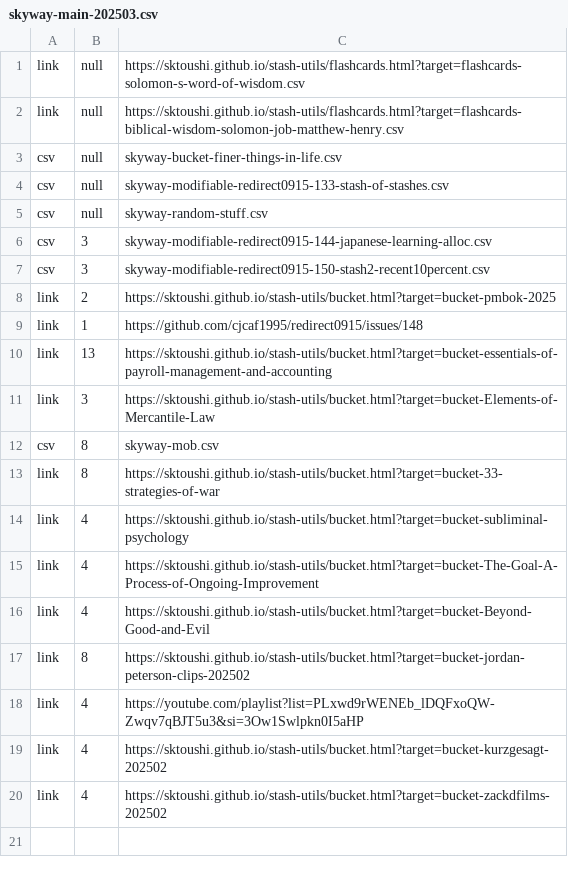
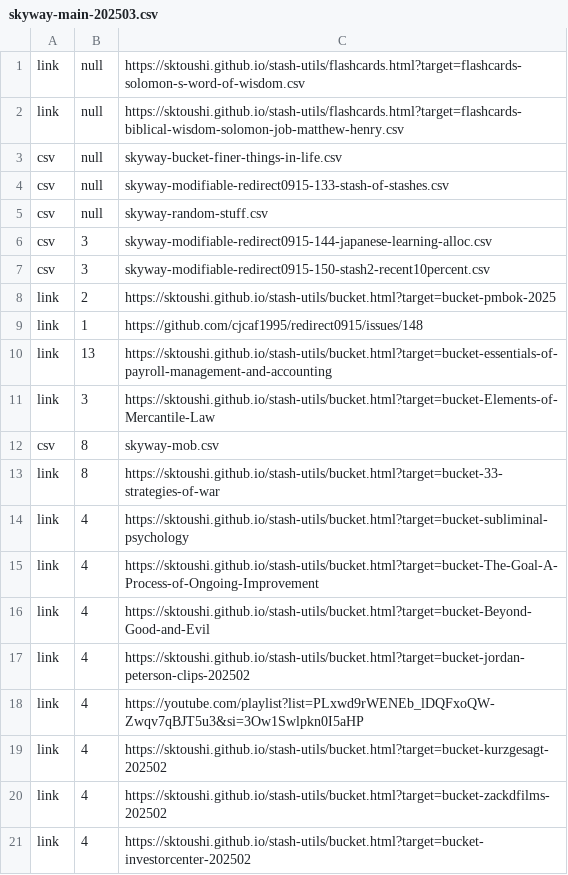
Before and after one commit to sktoushi/stash-utils, a CSV file: skyway-main-202503.csv, drawn as a sheet.

Commit message:
Update skyway-main-202503.csv

```diff
--- a/skyway-main-202503.csv
+++ b/skyway-main-202503.csv
@@ -16,3 +16,3 @@ link,4,https://sktoushi.github.io/stash-utils/bucket.html?target=bucket-The-Goal
 link,4,https://sktoushi.github.io/stash-utils/bucket.html?target=bucket-Beyond-Good-and-Evil
-link,8,https://sktoushi.github.io/stash-utils/bucket.html?target=bucket-jordan-peterson-clips-202502
+link,4,https://sktoushi.github.io/stash-utils/bucket.html?target=bucket-jordan-peterson-clips-202502
 link,4,https://youtube.com/playlist?list=PLxwd9rWENEb_lDQFxoQW-Zwqv7qBJT5u3&si=3Ow1Swlpkn0I5aHP
@@ -20 +20,2 @@ link,4,https://sktoushi.github.io/stash-utils/bucket.html?target=bucket-kurzgesa
 link,4,https://sktoushi.github.io/stash-utils/bucket.html?target=bucket-zackdfilms-202502
+link,4,https://sktoushi.github.io/stash-utils/bucket.html?target=bucket-investorcenter-202502
```
